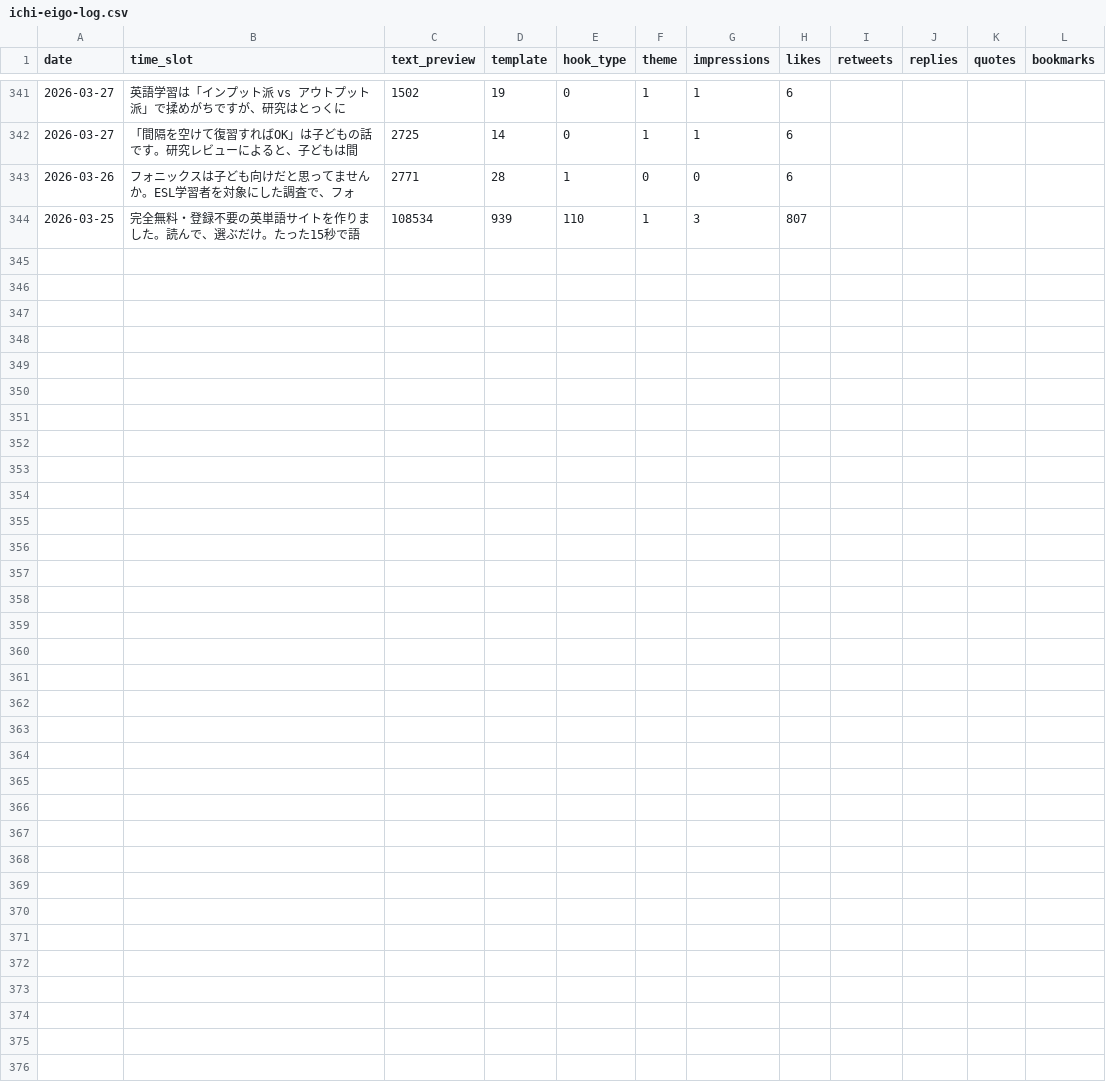
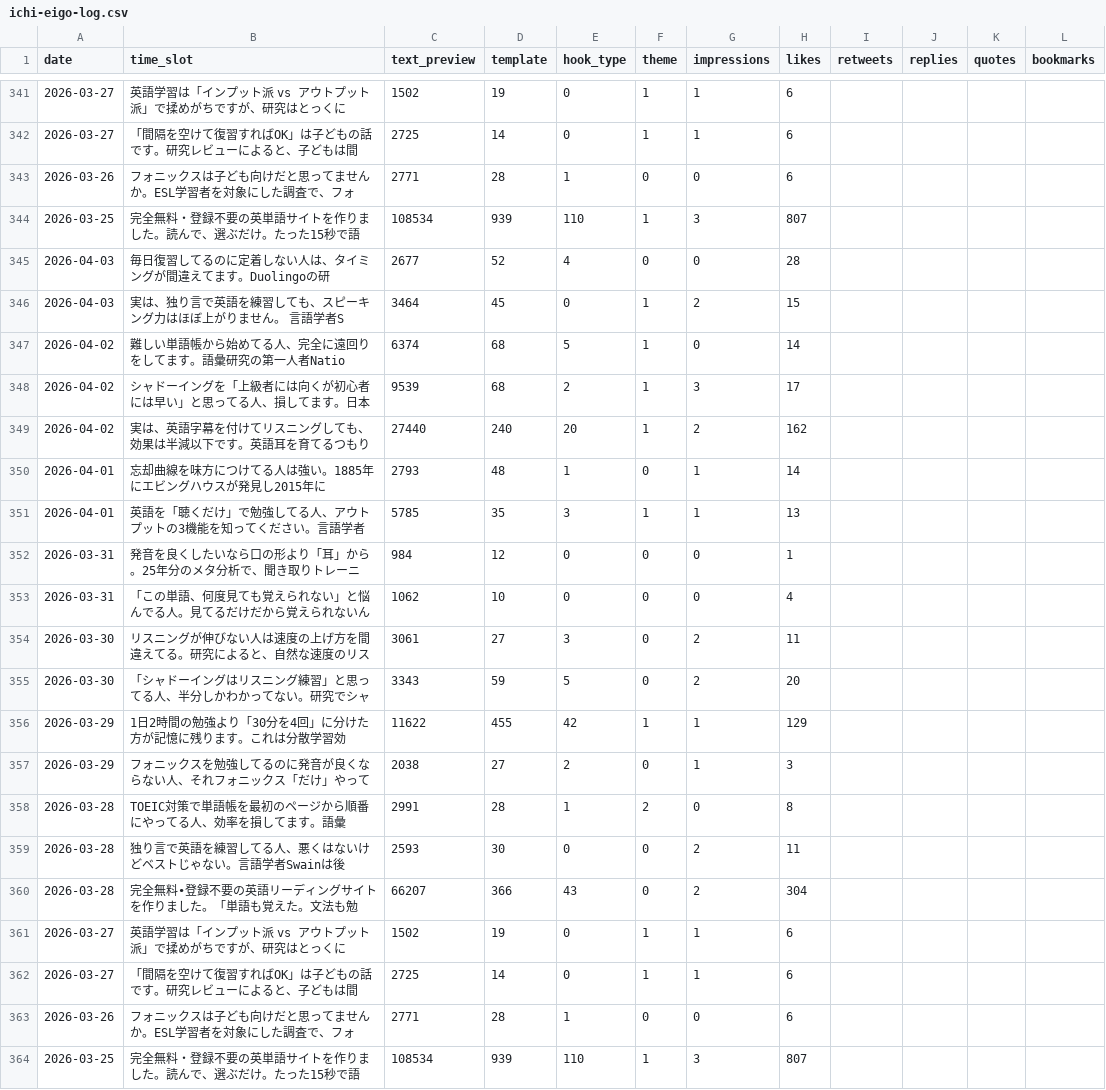
Before and after one commit to IchiShio/ai-company, a CSV file: x-knowledge/posts/ichi-eigo-log.csv, drawn as a sheet; only a part is shown, gaps mark what is left out; rows hold the shown columns only; the diff names each change by its address in the sheet, - before the commit and + after, or states it on an @@ line.

```diff
--- a/x-knowledge/posts/ichi-eigo-log.csv
+++ b/x-knowledge/posts/ichi-eigo-log.csv
+row 345: 2026-04-03 | 毎日復習してるのに定着しない人は、タイミングが間違えてます。Duolingoの研 | 2677 | 52 | 4 | 0 | 0 | 28
+row 346: 2026-04-03 | 実は、独り言で英語を練習しても、スピーキング力はほぼ上がりません。 言語学者S | 3464 | 45 | 0 | 1 | 2 | 15
+row 347: 2026-04-02 | 難しい単語帳から始めてる人、完全に遠回りをしてます。語彙研究の第一人者Natio | 6374 | 68 | 5 | 1 | 0 | 14
+row 348: 2026-04-02 | シャドーイングを「上級者には向くが初心者には早い」と思ってる人、損してます。日本 | 9539 | 68 | 2 | 1 | 3 | 17
+row 349: 2026-04-02 | 実は、英語字幕を付けてリスニングしても、効果は半減以下です。英語耳を育てるつもり | 27440 | 240 | 20 | 1 | 2 | 162
+row 350: 2026-04-01 | 忘却曲線を味方につけてる人は強い。1885年にエビングハウスが発見し2015年に | 2793 | 48 | 1 | 0 | 1 | 14
+row 351: 2026-04-01 | 英語を「聴くだけ」で勉強してる人、アウトプットの3機能を知ってください。言語学者 | 5785 | 35 | 3 | 1 | 1 | 13
+row 352: 2026-03-31 | 発音を良くしたいなら口の形より「耳」から。25年分のメタ分析で、聞き取りトレーニ | 984 | 12 | 0 | 0 | 0 | 1
+row 353: 2026-03-31 | 「この単語、何度見ても覚えられない」と悩んでる人。見てるだけだから覚えられないん | 1062 | 10 | 0 | 0 | 0 | 4
+row 354: 2026-03-30 | リスニングが伸びない人は速度の上げ方を間違えてる。研究によると、自然な速度のリス | 3061 | 27 | 3 | 0 | 2 | 11
+row 355: 2026-03-30 | 「シャドーイングはリスニング練習」と思ってる人、半分しかわかってない。研究でシャ | 3343 | 59 | 5 | 0 | 2 | 20
+row 356: 2026-03-29 | 1日2時間の勉強より「30分を4回」に分けた方が記憶に残ります。これは分散学習効 | 11622 | 455 | 42 | 1 | 1 | 129
+row 357: 2026-03-29 | フォニックスを勉強してるのに発音が良くならない人、それフォニックス「だけ」やって | 2038 | 27 | 2 | 0 | 1 | 3
+row 358: 2026-03-28 | TOEIC対策で単語帳を最初のページから順番にやってる人、効率を損してます。語彙 | 2991 | 28 | 1 | 2 | 0 | 8
+row 359: 2026-03-28 | 独り言で英語を練習してる人、悪くはないけどベストじゃない。言語学者Swainは後 | 2593 | 30 | 0 | 0 | 2 | 11
+row 360: 2026-03-28 | 完全無料•登録不要の英語リーディングサイトを作りました。「単語も覚えた。文法も勉 | 66207 | 366 | 43 | 0 | 2 | 304
+row 361: 2026-03-27 | 英語学習は「インプット派 vs アウトプット派」で揉めがちですが、研究はとっくに | 1502 | 19 | 0 | 1 | 1 | 6
+row 362: 2026-03-27 | 「間隔を空けて復習すればOK」は子どもの話です。研究レビューによると、子どもは間 | 2725 | 14 | 0 | 1 | 1 | 6
+row 363: 2026-03-26 | フォニックスは子ども向けだと思ってませんか。ESL学習者を対象にした調査で、フォ | 2771 | 28 | 1 | 0 | 0 | 6
+row 364: 2026-03-25 | 完全無料・登録不要の英単語サイトを作りました。読んで、選ぶだけ。たった15秒で語 | 108534 | 939 | 110 | 1 | 3 | 807
```
